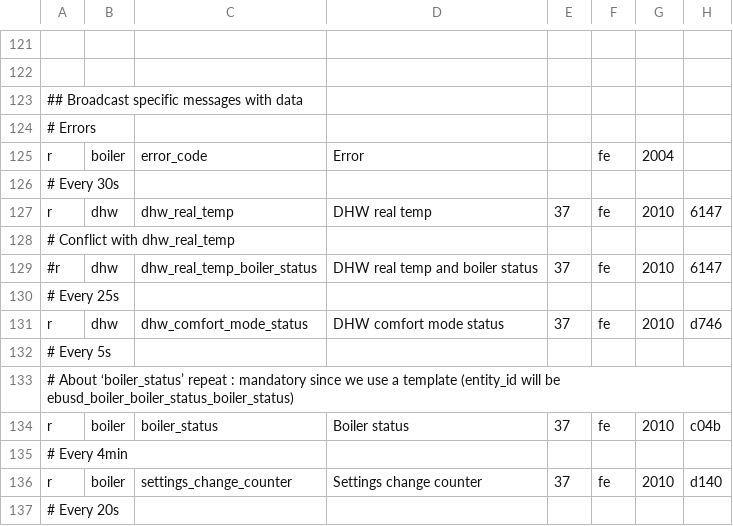
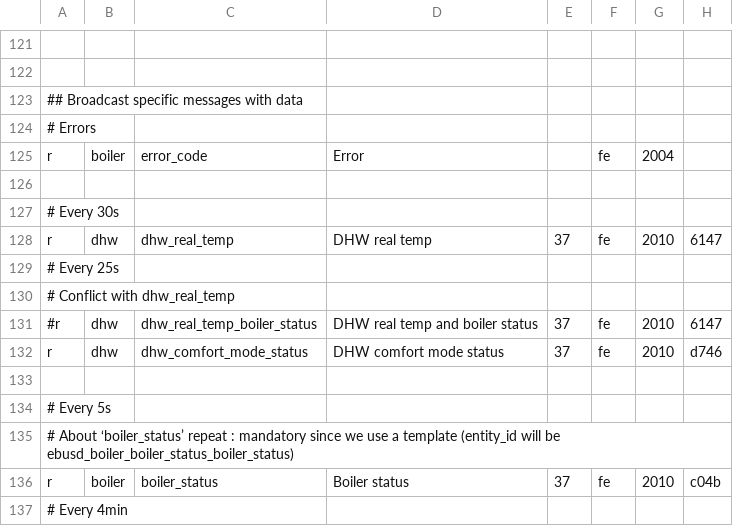
Before and after one commit to ysard/ebusd_configuration_chaffoteaux_bridgenet, a CSV file: mira_c_green.csv, drawn as a sheet; only a part is shown, gaps mark what is left out; the shorter side is filled out with more unchanged rows; rows hold the shown columns only; the diff names each change by its address in the sheet, - before the commit and + after, or states it on an @@ line.

Commit message:
Redundant dhw_comfort_mode_status is sent every 25s

```diff
--- a/mira_c_green.csv
+++ b/mira_c_green.csv
+row 126: (empty)
@@ row 130 moved to row 129: # Every 25s @@
+row 133: (empty)
```
